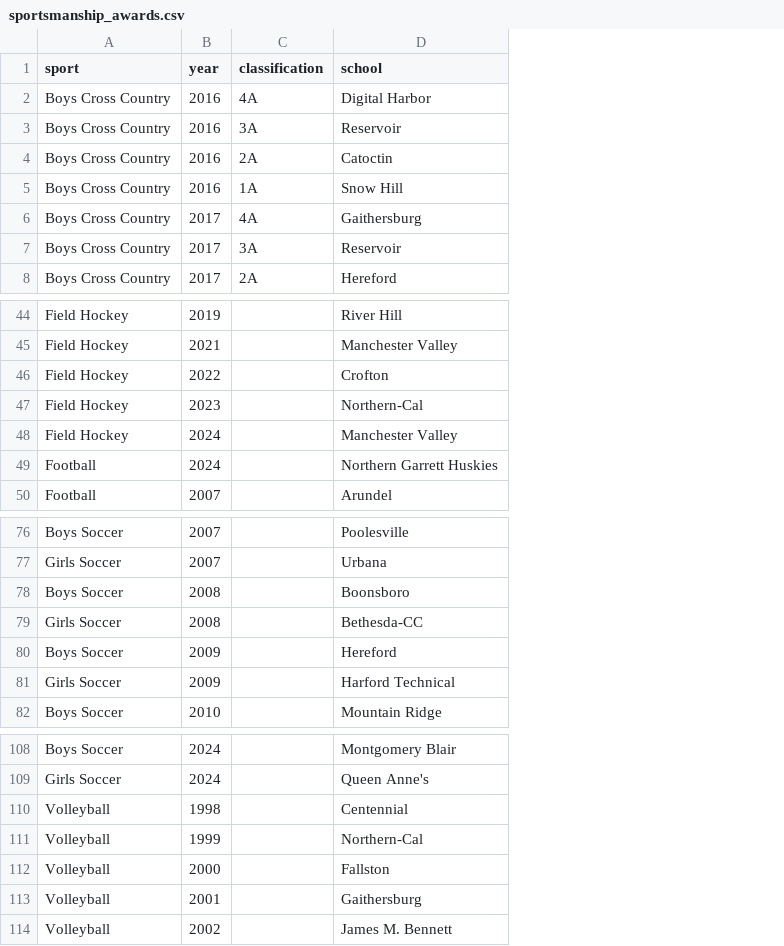
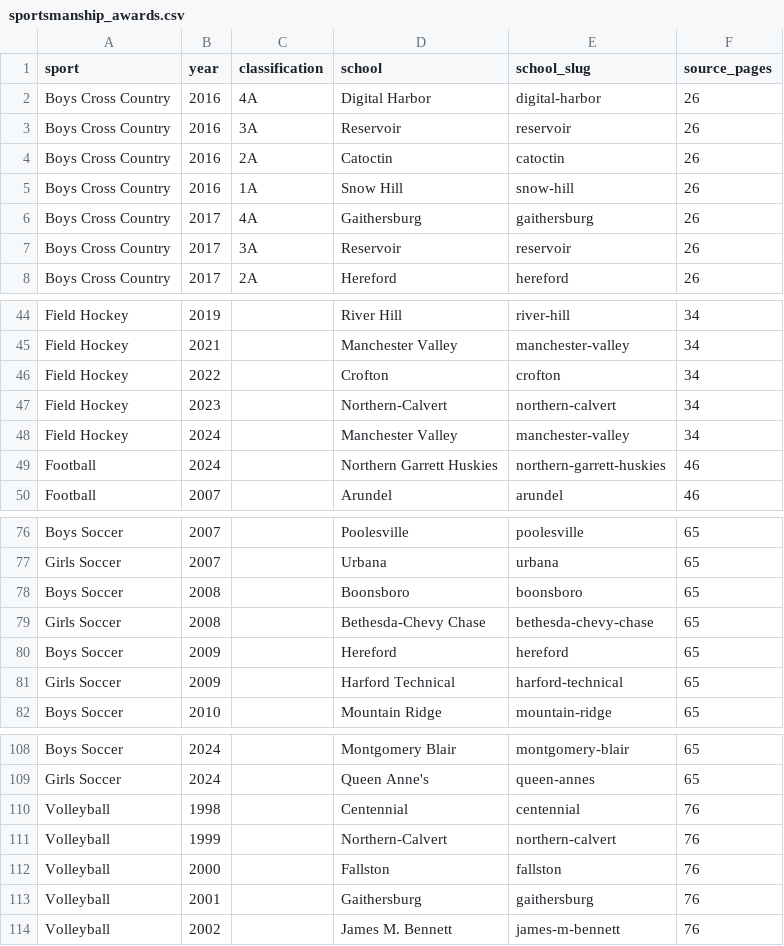
Before and after one commit to NewsAppsUMD/maryland-high-schools, a CSV file: data/fall/sportsmanship_awards.csv, drawn as a sheet; only a part is shown, gaps mark what is left out; the diff names each change by its address in the sheet, - before the commit and + after, or states it on an @@ line.

```diff
--- a/data/fall/sportsmanship_awards.csv
+++ b/data/fall/sportsmanship_awards.csv
+column E (school_slug), rows 2-8: digital-harbor | reservoir | catoctin | snow-hill | gaithersburg | reservoir | hereford; rows 44-50: river-hill | manchester-valley | crofton | northern-calvert | manchester-valley | northern-garrett-huskies | arundel; rows 76-82: poolesville | urbana | boonsboro | bethesda-chevy-chase | hereford | harford-technical | mountain-ridge; rows 108-114: montgomery-blair | queen-annes | centennial | northern-calvert | fallston | gaithersburg | james-m-bennett
+column F (source_pages), rows 2-8: all 26; rows 44-50: 34 | 34 | 34 | 34 | 34 | 46 | 46; rows 76-82: all 65; rows 108-114: 65 | 65 | 76 | 76 | 76 | 76 | 76
-D47 (school): Northern-Cal
+D47 (school): Northern-Calvert
-D79 (school): Bethesda-CC
+D79 (school): Bethesda-Chevy Chase
-D111 (school): Northern-Cal
+D111 (school): Northern-Calvert
```
Also changed, not shown: data/fall/school_records.csv, 10 other files.
